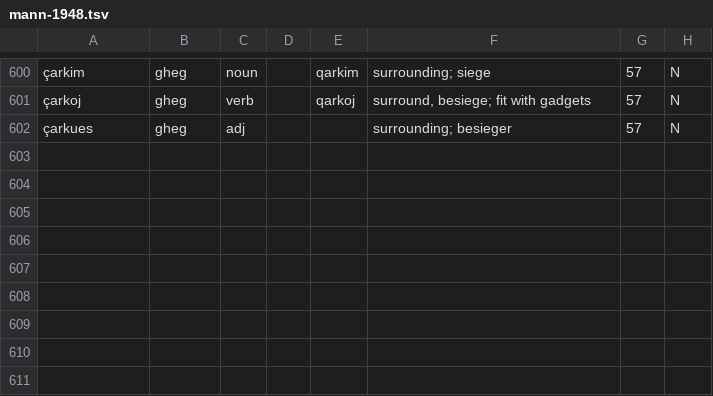
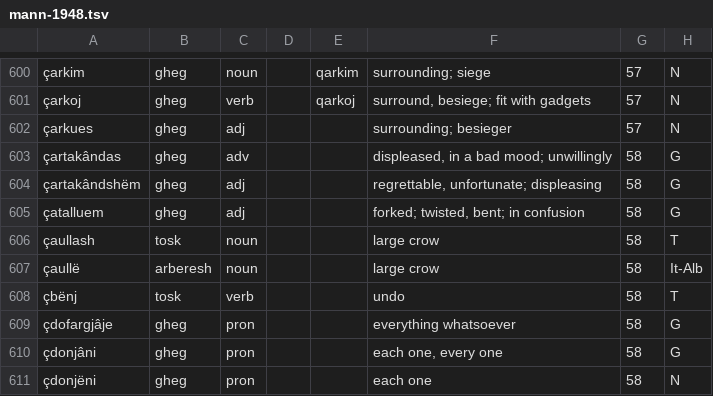
Before and after one commit to EndritRushiti/FjaloriShqip, a TSV file: dialekte/mann-1948.tsv, drawn as a sheet; only a part is shown, gaps mark what is left out; the diff names each change by its address in the sheet, - before the commit and + after, or states it on an @@ line.

```diff
--- a/dialekte/mann-1948.tsv
+++ b/dialekte/mann-1948.tsv
+row 603: çartakândas | gheg | adv |  |  | displeased, in a bad mood; unwillingly | 58 | G
+row 604: çartakândshëm | gheg | adj |  |  | regrettable, unfortunate; displeasing | 58 | G
+row 605: çatalluem | gheg | adj |  |  | forked; twisted, bent; in confusion | 58 | G
+row 606: çaullash | tosk | noun |  |  | large crow | 58 | T
+row 607: çaullë | arberesh | noun |  |  | large crow | 58 | It-Alb
+row 608: çbënj | tosk | verb |  |  | undo | 58 | T
+row 609: çdofargjâje | gheg | pron |  |  | everything whatsoever | 58 | G
+row 610: çdonjâni | gheg | pron |  |  | each one, every one | 58 | G
+row 611: çdonjëni | gheg | pron |  |  | each one | 58 | N
```
Also changed, not shown: 2 other files.
